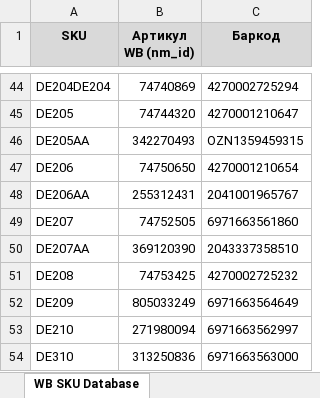
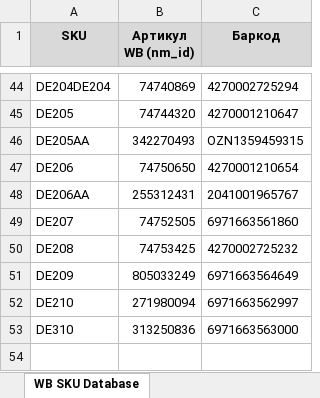
Before and after one commit to dasexperten/arams-db, an Excel workbook: docs/WB-SKU.xlsx, sheet WB SKU Database, drawn as a sheet; only a part is shown, gaps mark what is left out; values as stored, in another font and other column widths than the file's, no borders; the diff names each change by its address in the sheet, - before the commit and + after, or states it on an @@ line.

```diff
--- a/docs/WB-SKU.xlsx (sheet WB SKU Database)
+++ b/docs/WB-SKU.xlsx (sheet WB SKU Database)
-row 50: DE207AA | 369120390 | 2043337358510
```
Also changed, not shown: 1 other file.
